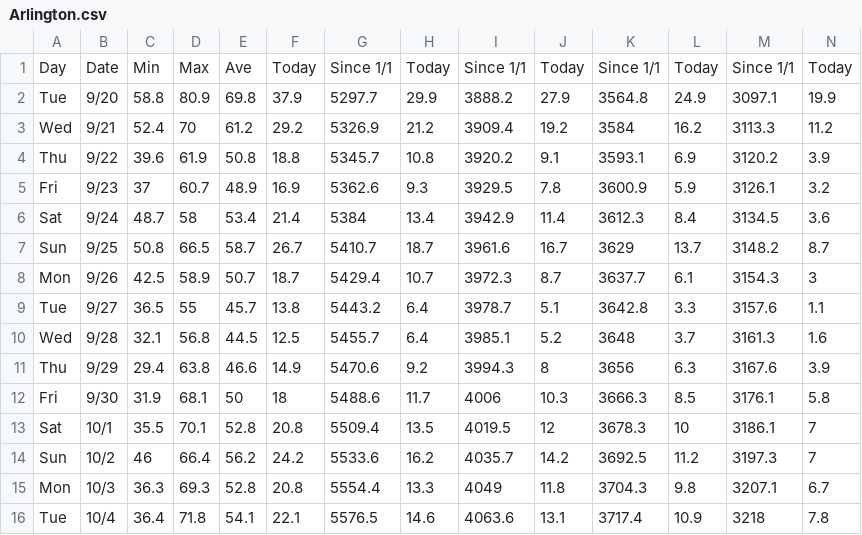
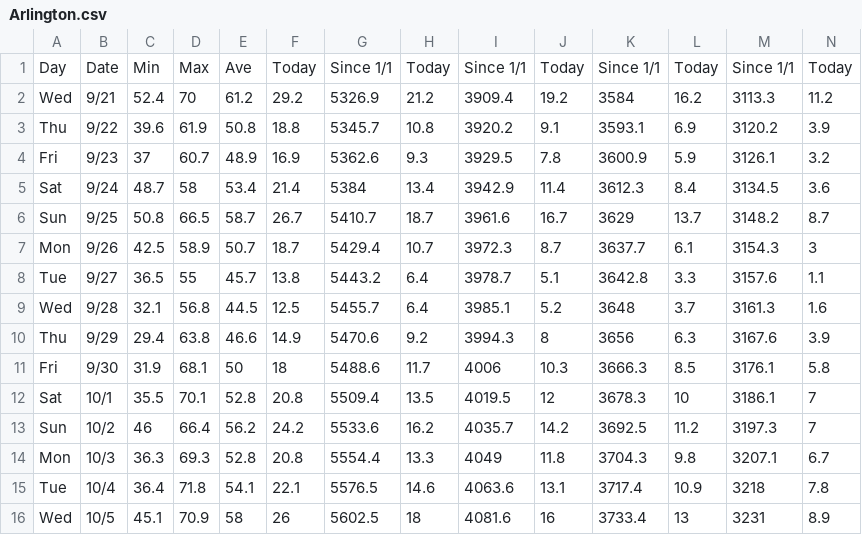
Before and after one commit to acperkins3/GDD-Plots-2022, a CSV file: Arlington.csv, drawn as a sheet; only a part is shown; removed rows and columns are numbered as before the commit, all else as after; rows hold the shown columns only; the diff names each change by its address in the sheet, - before the commit and + after, or states it on an @@ line.

```diff
--- a/Arlington.csv
+++ b/Arlington.csv
-row 2: Tue | 9/20 | 58.8 | 80.9 | 69.8 | 37.9 | 5297.7 | 29.9 | 3888.2 | 27.9 | 3564.8 | 24.9 | 3097.1 | 19.9
+row 16: Wed | 10/5 | 45.1 | 70.9 | 58 | 26 | 5602.5 | 18 | 4081.6 | 16 | 3733.4 | 13 | 3231 | 8.9
```
Also changed, not shown: Arlington_existing.csv, Hancock.csv, 8 other files.
